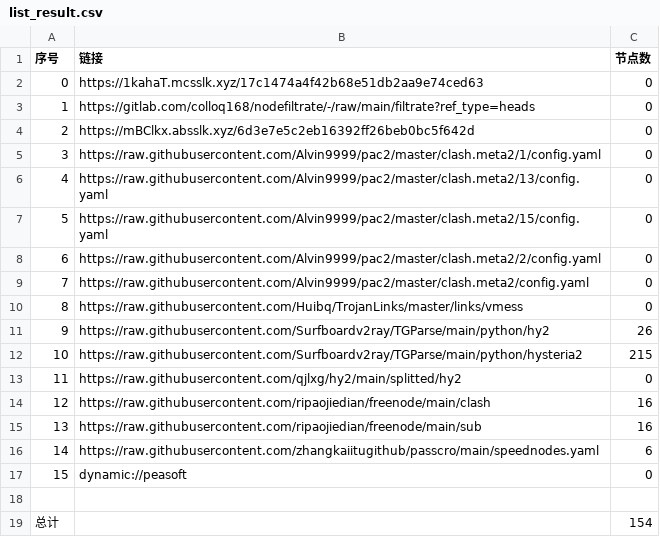
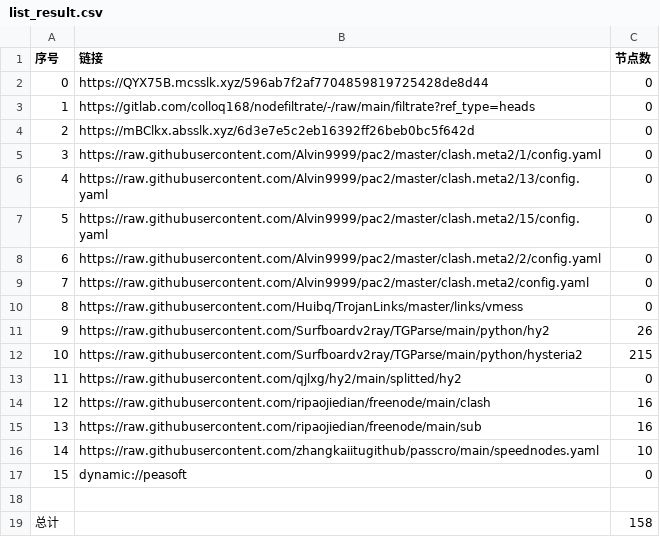
Before and after one commit to lihong19801/zidongzhuaqu4, a CSV file: list_result.csv, drawn as a sheet.

```diff
--- a/list_result.csv
+++ b/list_result.csv
@@ -1,3 +1,3 @@
 序号,链接,节点数
-0,https://1kahaT.mcsslk.xyz/17c1474a4f42b68e51db2aa9e74ced63,0
+0,https://QYX75B.mcsslk.xyz/596ab7f2af7704859819725428de8d44,0
 1,https://gitlab.com/colloq168/nodefiltrate/-/raw/main/filtrate?ref_type=heads,0
@@ -15,5 +15,5 @@
 13,https://raw.githubusercontent.com/ripaojiedian/freenode/main/sub,16
-14,https://raw.githubusercontent.com/zhangkaiitugithub/passcro/main/speednodes.yaml,6
+14,https://raw.githubusercontent.com/zhangkaiitugithub/passcro/main/speednodes.yaml,10
 15,dynamic://peasoft,0
 
-总计,,154
+总计,,158
```
Also changed, not shown: 16 other files.
